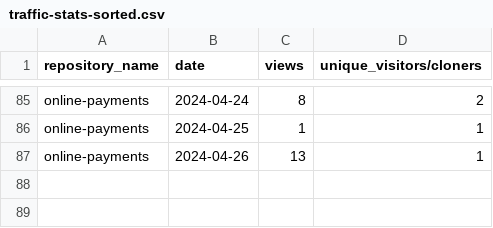
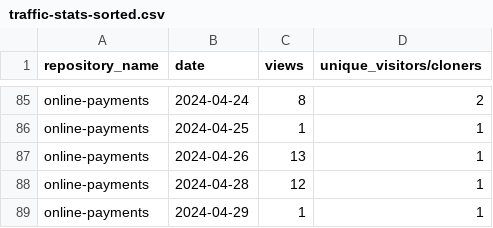
Before and after one commit to jpmorgan-payments/online-payments, a CSV file: metrics/traffic-stats-sorted.csv, drawn as a sheet; only a part is shown, gaps mark what is left out.

```diff
--- a/metrics/traffic-stats-sorted.csv
+++ b/metrics/traffic-stats-sorted.csv
@@ -87 +87,3 @@ online-payments,2024-04-25,1,1
 online-payments,2024-04-26,13,1
+online-payments,2024-04-28,12,1
+online-payments,2024-04-29,1,1
```
Also changed, not shown: metrics/clone-stats-sorted.csv, metrics/clone-stats.csv, 2 other files.
